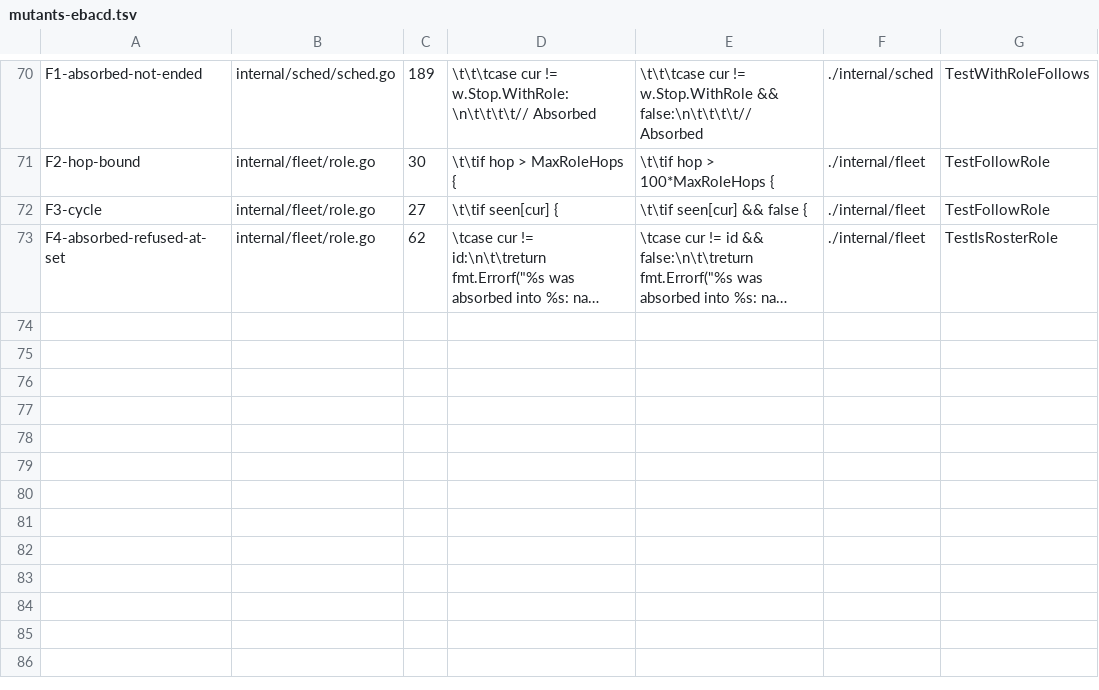
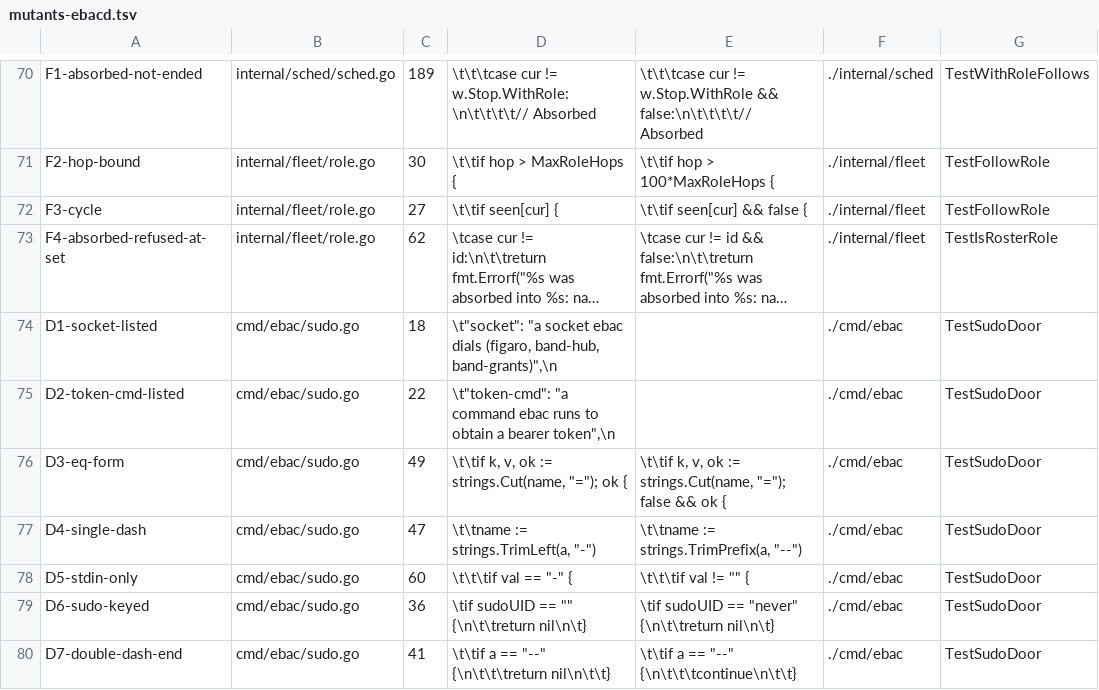
Before and after one commit to jack-work/ebac, a TSV file: scripts/mutants-ebacd.tsv, drawn as a sheet; only a part is shown, gaps mark what is left out; long unchanged cells end in …; the diff names each change by its address in the sheet, - before the commit and + after, or states it on an @@ line.

Commit message:
sudo door: while SUDO_UID is set, refuse every flag that picks a binary, socket, host, URL, config, credential command or local path (--gh --socket --host --config --keel-url --token-cmd --clone --worktree-root --notes --bin --body-file except -)

```diff
--- a/scripts/mutants-ebacd.tsv
+++ b/scripts/mutants-ebacd.tsv
+row 74: D1-socket-listed | cmd/ebac/sudo.go | 18 | \t"socket": "a socket ebac dials (figaro, band-hub, band-grants)",\n |  | ./cmd/ebac | TestSudoDoor
+row 75: D2-token-cmd-listed | cmd/ebac/sudo.go | 22 | \t"token-cmd": "a command ebac runs to obtain a bearer token",\n |  | ./cmd/ebac | TestSudoDoor
+row 76: D3-eq-form | cmd/ebac/sudo.go | 49 | \t\tif k, v, ok := strings.Cut(name, "="); ok { | \t\tif k, v, ok := strings.Cut(name, "="); false && ok { | ./cmd/ebac | TestSudoDoor
+row 77: D4-single-dash | cmd/ebac/sudo.go | 47 | \t\tname := strings.TrimLeft(a, "-") | \t\tname := strings.TrimPrefix(a, "--") | ./cmd/ebac | TestSudoDoor
+row 78: D5-stdin-only | cmd/ebac/sudo.go | 60 | \t\t\tif val == "-" { | \t\t\tif val != "" { | ./cmd/ebac | TestSudoDoor
+row 79: D6-sudo-keyed | cmd/ebac/sudo.go | 36 | \tif sudoUID == "" {\n\t\treturn nil\n\t} | \tif sudoUID == "never" {\n\t\treturn nil\n\t} | ./cmd/ebac | TestSudoDoor
+row 80: D7-double-dash-end | cmd/ebac/sudo.go | 41 | \t\tif a == "--" {\n\t\t\treturn nil\n\t\t} | \t\tif a == "--" {\n\t\t\tcontinue\n\t\t} | ./cmd/ebac | TestSudoDoor
```
Also changed, not shown: 3 other files.
